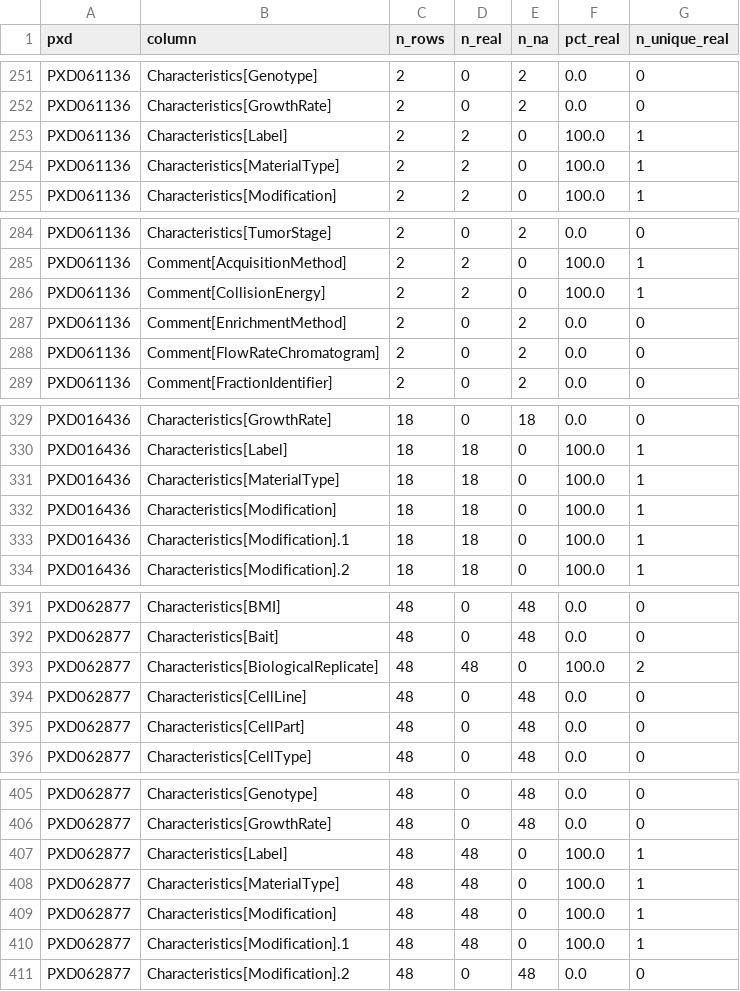
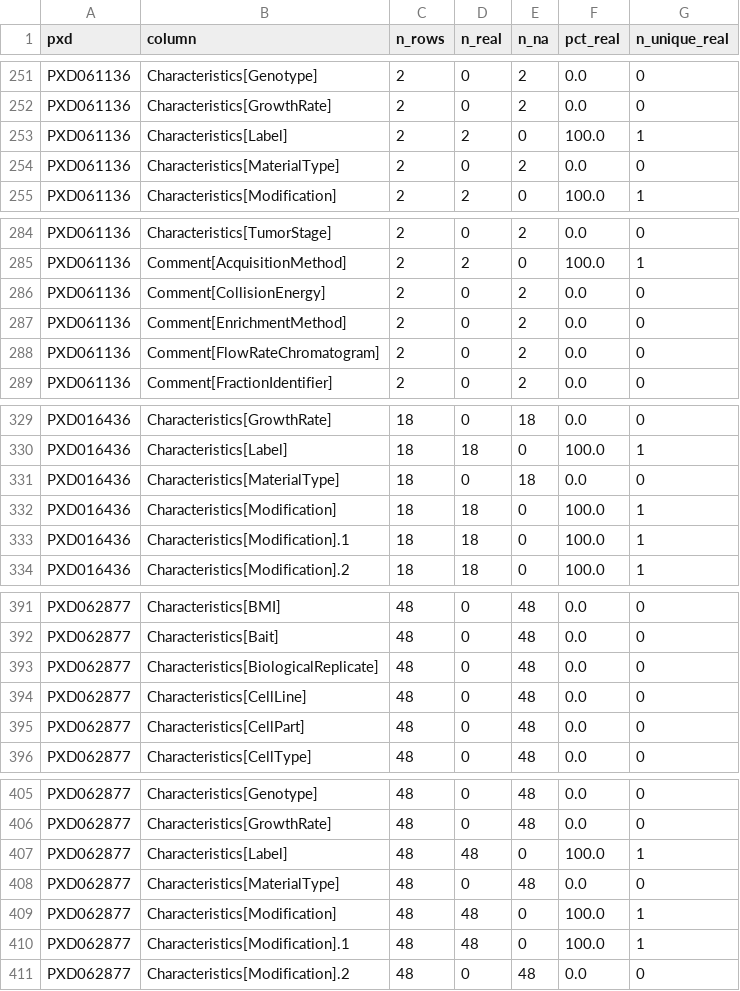
Before and after one commit to TonyKing0504/Kaggle-Harmonizing-the-data-of-your-data, a CSV file: clean_pipeline/artifacts/fill_stats.csv, drawn as a sheet; only a part is shown, gaps mark what is left out; the diff covers the shown part only.

```diff
--- a/clean_pipeline/artifacts/fill_stats.csv
+++ b/clean_pipeline/artifacts/fill_stats.csv
@@ -253,3 +253,3 @@ PXD061136,Characteristics[GrowthRate],2,0,2,0.0,0
 PXD061136,Characteristics[Label],2,2,0,100.0,1
-PXD061136,Characteristics[MaterialType],2,2,0,100.0,1
+PXD061136,Characteristics[MaterialType],2,0,2,0.0,0
 PXD061136,Characteristics[Modification],2,2,0,100.0,1
@@ -285,3 +285,3 @@ PXD061136,Characteristics[TumorStage],2,0,2,0.0,0
 PXD061136,Comment[AcquisitionMethod],2,2,0,100.0,1
-PXD061136,Comment[CollisionEnergy],2,2,0,100.0,1
+PXD061136,Comment[CollisionEnergy],2,0,2,0.0,0
 PXD061136,Comment[EnrichmentMethod],2,0,2,0.0,0
@@ -330,3 +330,3 @@ PXD016436,Characteristics[GrowthRate],18,0,18,0.0,0
 PXD016436,Characteristics[Label],18,18,0,100.0,1
-PXD016436,Characteristics[MaterialType],18,18,0,100.0,1
+PXD016436,Characteristics[MaterialType],18,0,18,0.0,0
 PXD016436,Characteristics[Modification],18,18,0,100.0,1
@@ -392,3 +392,3 @@ PXD062877,Characteristics[BMI],48,0,48,0.0,0
 PXD062877,Characteristics[Bait],48,0,48,0.0,0
-PXD062877,Characteristics[BiologicalReplicate],48,48,0,100.0,2
+PXD062877,Characteristics[BiologicalReplicate],48,0,48,0.0,0
 PXD062877,Characteristics[CellLine],48,0,48,0.0,0
@@ -407,3 +407,3 @@ PXD062877,Characteristics[GrowthRate],48,0,48,0.0,0
 PXD062877,Characteristics[Label],48,48,0,100.0,1
-PXD062877,Characteristics[MaterialType],48,48,0,100.0,1
+PXD062877,Characteristics[MaterialType],48,0,48,0.0,0
 PXD062877,Characteristics[Modification],48,48,0,100.0,1
```
Also changed, not shown: 84 edited cells elsewhere in this file, clean_pipeline/artifacts/coverage_summary.csv, clean_pipeline/artifacts/experiment_eval.csv, 4 other files.
